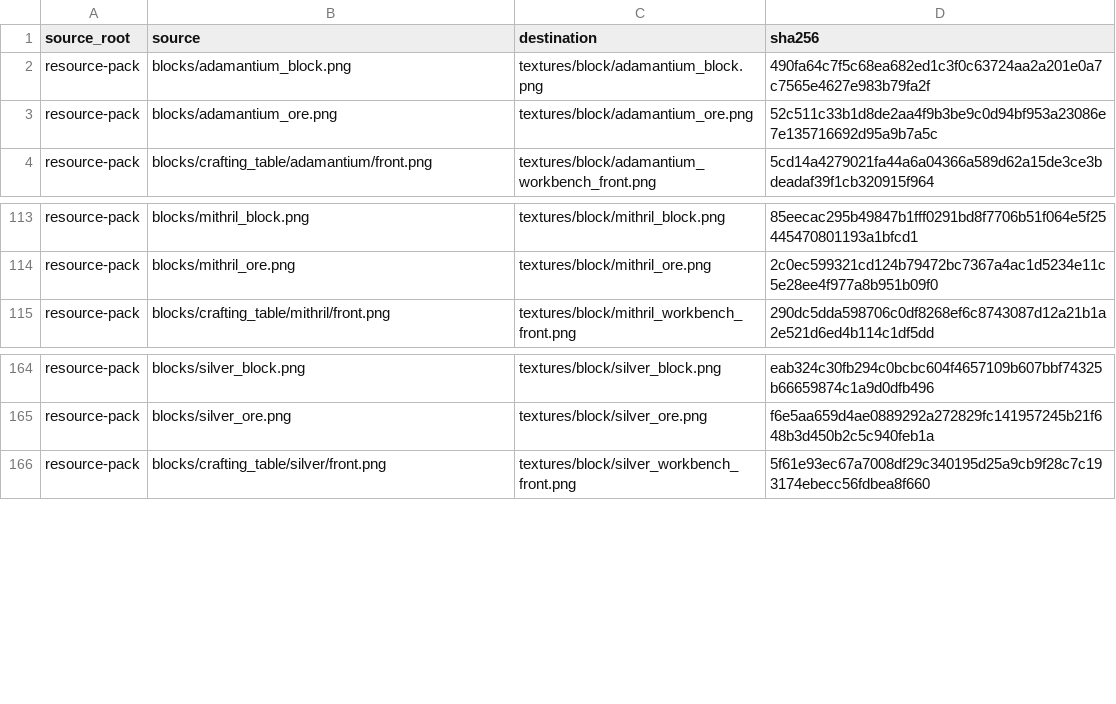
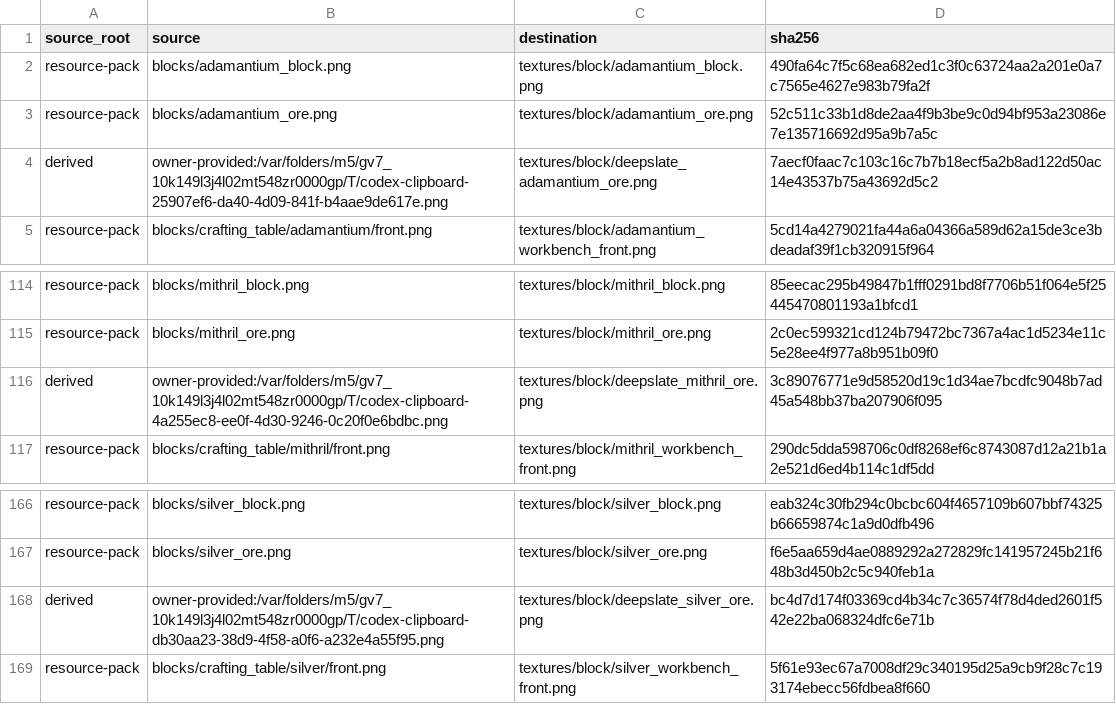
Before and after one commit to inxups/inf-x, a TSV file: src/main/resources/assets/infx/mite_texture_manifest.tsv, drawn as a sheet; only a part is shown, gaps mark what is left out; the diff names each change by its address in the sheet, - before the commit and + after, or states it on an @@ line.

Commit message:
feat: add deepslate mite ores

```diff
--- a/src/main/resources/assets/infx/mite_texture_manifest.tsv
+++ b/src/main/resources/assets/infx/mite_texture_manifest.tsv
+row 4: derived | owner-provided:/var/folders/m5/gv7_10k149l3j4l02mt548zr0000gp/T/codex-clipboard-25907ef6-da40-4d09-841f-b4aae9de617e.png | textures/block/deepslate_adamantium_ore.png | 7aecf0faac7c103c16c7b7b18ecf5a2b8ad122d50ac14e43537b75a43692d5c2
+row 116: derived | owner-provided:/var/folders/m5/gv7_10k149l3j4l02mt548zr0000gp/T/codex-clipboard-4a255ec8-ee0f-4d30-9246-0c20f0e6bdbc.png | textures/block/deepslate_mithril_ore.png | 3c89076771e9d58520d19c1d34ae7bcdfc9048b7ad45a548bb37ba207906f095
+row 168: derived | owner-provided:/var/folders/m5/gv7_10k149l3j4l02mt548zr0000gp/T/codex-clipboard-db30aa23-38d9-4f58-a0f6-a232e4a55f95.png | textures/block/deepslate_silver_ore.png | bc4d7d174f03369cd4b34c7c36574f78d4ded2601f542e22ba068324dfc6e71b
```
Also changed, not shown: 13 other files.
